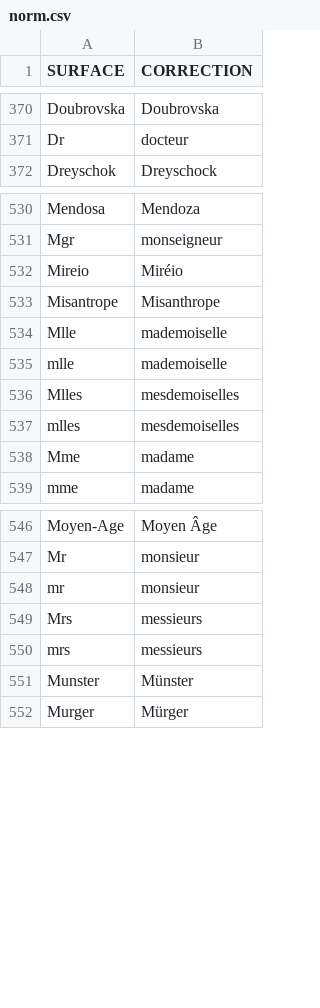
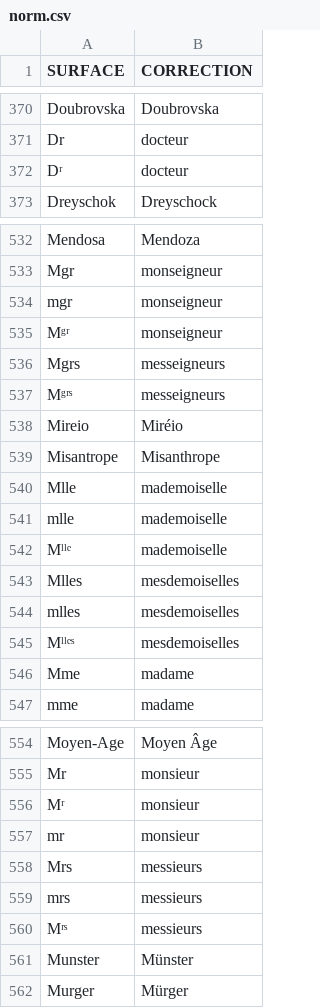
Before and after one commit to oeuvres/alix, a CSV file: fr/src/resources/com/github/oeuvres/alix/fr/norm.csv, drawn as a sheet; only a part is shown, gaps mark what is left out; the diff covers the shown part only.

Commit message:
Corrections and some noise less

```diff
--- a/fr/src/resources/com/github/oeuvres/alix/fr/norm.csv
+++ b/fr/src/resources/com/github/oeuvres/alix/fr/norm.csv
@@ -371,2 +371,3 @@ Doubrovska,Doubrovska
 Dr,docteur
+Dʳ,docteur
 Dreyschok,Dreyschock
@@ -531,2 +533,6 @@ Mendosa,Mendoza
 Mgr,monseigneur
+mgr,monseigneur
+Mᵍʳ,monseigneur
+Mgrs,messeigneurs
+Mᵍʳˢ,messeigneurs
 Mireio,Miréio
@@ -535,4 +541,6 @@ Mlle,mademoiselle
 mlle,mademoiselle
+Mˡˡᵉ,mademoiselle
 Mlles,mesdemoiselles
 mlles,mesdemoiselles
+Mˡˡᵉˢ,mesdemoiselles
 Mme,madame
@@ -547,2 +555,3 @@ Moyen-Age,Moyen Âge
 Mr,monsieur
+Mʳ,monsieur
 mr,monsieur
@@ -550,2 +559,3 @@ Mrs,messieurs
 mrs,messieurs
+Mʳˢ,messieurs
 Munster,Münster
```
Also changed, not shown: 1 added row elsewhere in this file.
